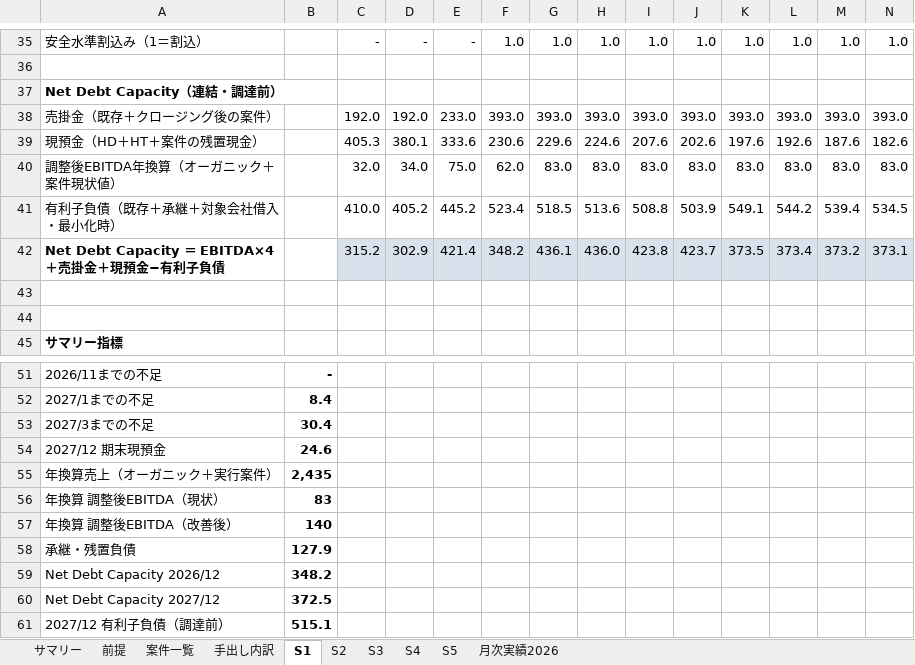
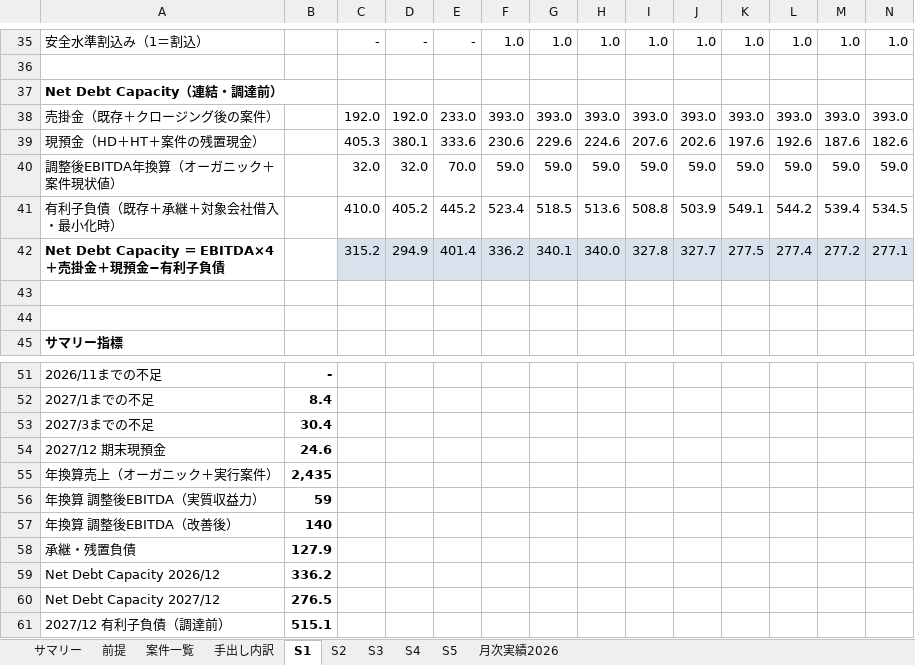
Before and after one commit to hmoriyama-cyber/Moriyama, an Excel workbook: EEFUL_資金計画_シナリオ別月次.xlsx, sheet S1, drawn as a sheet; only a part is shown, gaps mark what is left out; values as stored, in another font and other column widths than the file's, no borders; removed rows and columns are numbered as before the commit, all else as after; rows hold the shown columns only; the diff names each change by its address in the sheet, - before the commit and + after, or states it on an @@ line.

```diff
--- a/EEFUL_資金計画_シナリオ別月次.xlsx (sheet S1)
+++ b/EEFUL_資金計画_シナリオ別月次.xlsx (sheet S1)
-row 40: 調整後EBITDA年換算（オーガニック＋案件現状値） |  | 32.0 | 34.0 | 75.0 | 62.0 | 83.0 | 83.0 | 83.0 | 83.0 | 83.0 | 83.0 | 83.0 | 83.0
+row 40: 調整後EBITDA年換算（オーガニック＋案件現状値） |  | 32.0 | 32.0 | 70.0 | 59.0 | 59.0 | 59.0 | 59.0 | 59.0 | 59.0 | 59.0 | 59.0 | 59.0
-row 42: Net Debt Capacity ＝ EBITDA×4＋売掛金＋現預金−有利子負債 |  | 315.2 | 302.9 | 421.4 | 348.2 | 436.1 | 436.0 | 423.8 | 423.7 | 373.5 | 373.4 | 373.2 | 373.1
+row 42: Net Debt Capacity ＝ EBITDA×4＋売掛金＋現預金−有利子負債 |  | 315.2 | 294.9 | 401.4 | 336.2 | 340.1 | 340.0 | 327.8 | 327.7 | 277.5 | 277.4 | 277.2 | 277.1
-row 56: 年換算 調整後EBITDA（現状） | 83
+row 56: 年換算 調整後EBITDA（実質収益力） | 59
-B59: 348.2
+B59: 336.2
-B60: 372.5
+B60: 276.5
```
Also changed, not shown: sheet サマリー, sheet S2, sheet S3, sheet S4, sheet S5, sheet 前提, 1 more sheet, formulas that keep their value.
